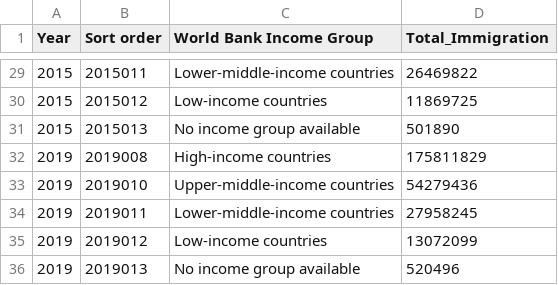
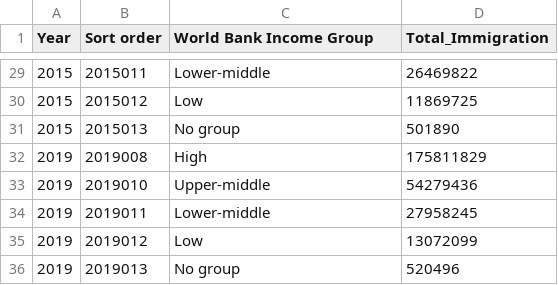
Before and after one commit to PavithS/FIT3179, a CSV file: Data/World_Bank_Income_Groups.csv, drawn as a sheet; only a part is shown, gaps mark what is left out; the diff covers the shown part only.

Commit message:
Update World_Bank_Income_Groups.csv

```diff
--- a/Data/World_Bank_Income_Groups.csv
+++ b/Data/World_Bank_Income_Groups.csv
@@ -29,8 +29,8 @@
-2015,2015011,Lower-middle-income countries,26469822
-2015,2015012,Low-income countries,11869725
-2015,2015013,No income group available,501890
-2019,2019008,High-income countries,175811829
-2019,2019010,Upper-middle-income countries,54279436
-2019,2019011,Lower-middle-income countries,27958245
-2019,2019012,Low-income countries,13072099
-2019,2019013,No income group available,520496
+2015,2015011,Lower-middle,26469822
+2015,2015012,Low,11869725
+2015,2015013,No group,501890
+2019,2019008,High,175811829
+2019,2019010,Upper-middle,54279436
+2019,2019011,Lower-middle,27958245
+2019,2019012,Low,13072099
+2019,2019013,No group,520496
```
Also changed, not shown: 27 edited cells elsewhere in this file.
